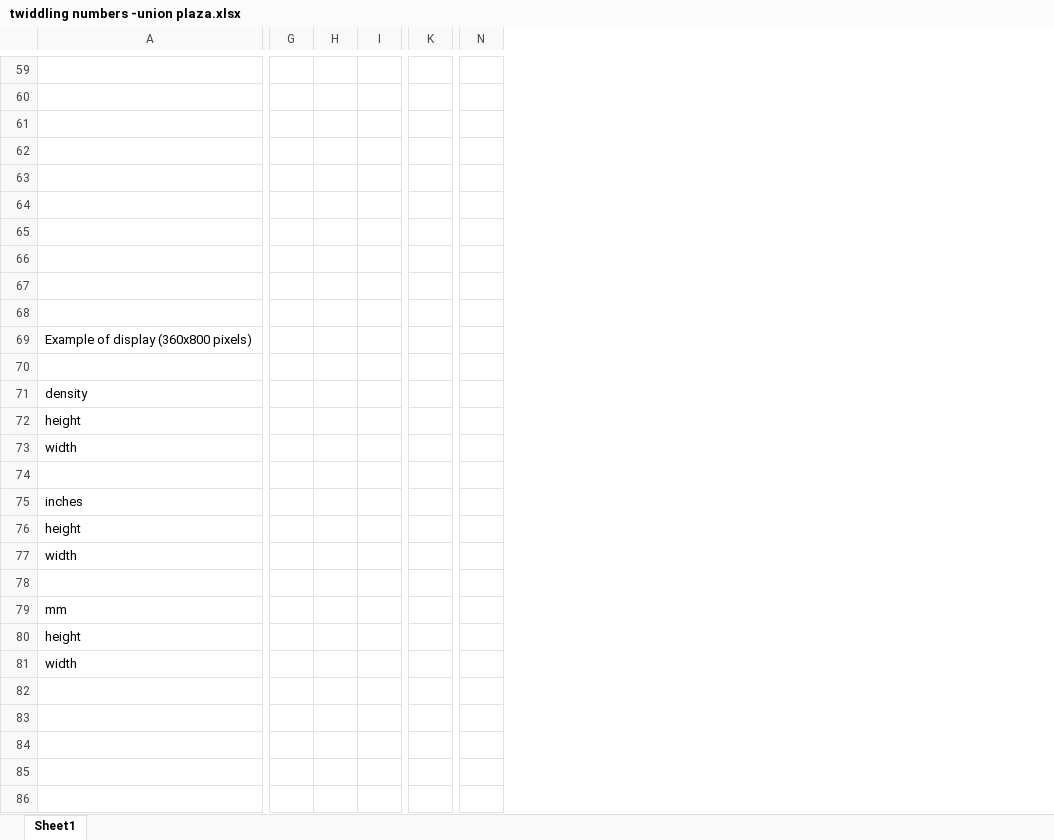
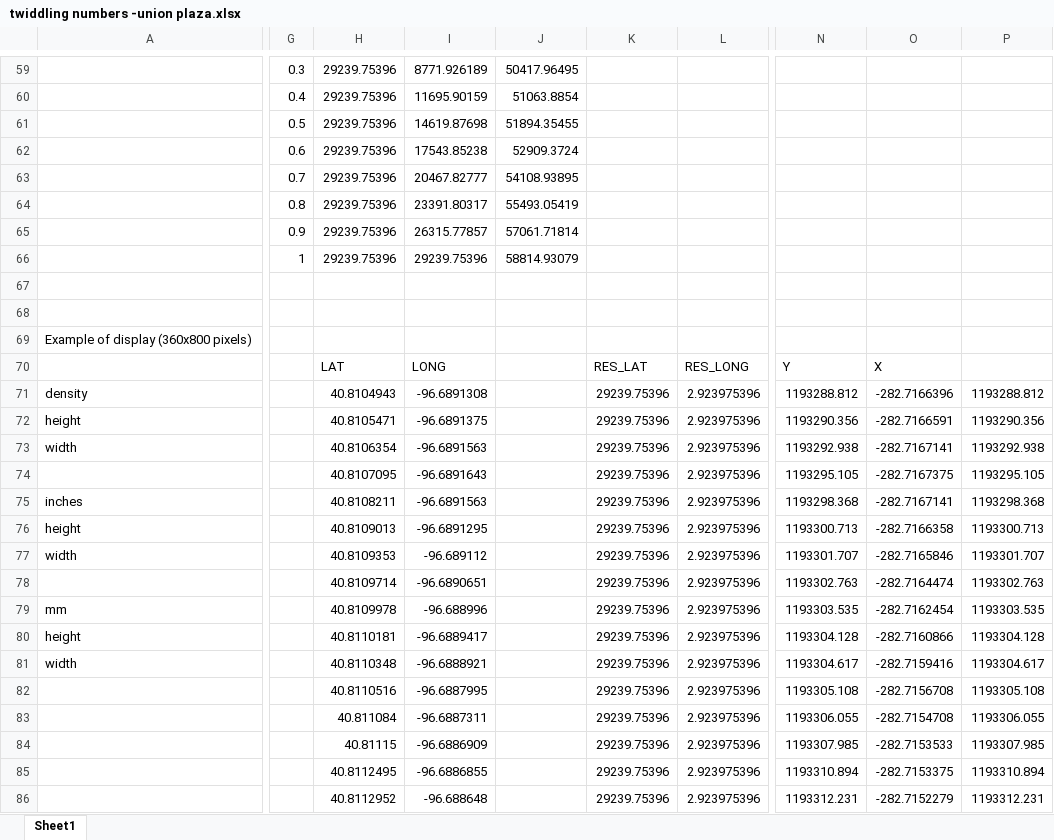
Before and after one commit to Frederic-jyrg/ouitoo, an Excel workbook: info-plotting/twiddling numbers -union plaza.xlsx, sheet Sheet1, drawn as a sheet; only a part is shown, gaps mark what is left out; values as stored, in another font and other column widths than the file's, no borders; charts and pictures not drawn; removed rows and columns are numbered as before the commit, all else as after; rows hold the shown columns only; the diff covers the shown part only; the diff names each change by its address in the sheet, - before the commit and + after, or states it on an @@ line.

Commit message:
Add files via upload

```diff
--- a/info-plotting/twiddling numbers -union plaza.xlsx (sheet Sheet1)
+++ b/info-plotting/twiddling numbers -union plaza.xlsx (sheet Sheet1)
-column H, empty
-column I, empty
-column K, empty
+column H, rows 59-81: 29239.75396 | 29239.75396 | 29239.75396 | 29239.75396 | 29239.75396 | 29239.75396 | 29239.75396 | 29239.75396 |  |  |  | LAT | 40.8104943 | 40.8105471 | 40.8106354 | 40.8107095 | 40.8108211 | 40.8109013 | 40.8109353 | 40.8109714 | 40.8109978 | 40.8110181 | 40.8110348
+column I, rows 59-81: 8771.926189 | 11695.90159 | 14619.87698 | 17543.85238 | 20467.82777 | 23391.80317 | 26315.77857 | 29239.75396 |  |  |  | LONG | -96.6891308 | -96.6891375 | -96.6891563 | -96.6891643 | -96.6891563 | -96.6891295 | -96.689112 | -96.6890651 | -96.688996 | -96.6889417 | -96.6888921
+column J, rows 59-66: 50417.96495 | 51063.8854 | 51894.35455 | 52909.3724 | 54108.93895 | 55493.05419 | 57061.71814 | 58814.93079
+column K, rows 70-81: RES_LAT | 29239.75396 | 29239.75396 | 29239.75396 | 29239.75396 | 29239.75396 | 29239.75396 | 29239.75396 | 29239.75396 | 29239.75396 | 29239.75396 | 29239.75396
+column L, rows 70-81: RES_LONG | 2.923975396 | 2.923975396 | 2.923975396 | 2.923975396 | 2.923975396 | 2.923975396 | 2.923975396 | 2.923975396 | 2.923975396 | 2.923975396 | 2.923975396
-column N, empty
+column N, rows 70-81: Y | 1193288.812 | 1193290.356 | 1193292.938 | 1193295.105 | 1193298.368 | 1193300.713 | 1193301.707 | 1193302.763 | 1193303.535 | 1193304.128 | 1193304.617
+column O, rows 70-81: X | -282.7166396 | -282.7166591 | -282.7167141 | -282.7167375 | -282.7167141 | -282.7166358 | -282.7165846 | -282.7164474 | -282.7162454 | -282.7160866 | -282.7159416
+column P, rows 71-81: 1193288.812 | 1193290.356 | 1193292.938 | 1193295.105 | 1193298.368 | 1193300.713 | 1193301.707 | 1193302.763 | 1193303.535 | 1193304.128 | 1193304.617
-G59: (empty)
+G59: 0.3
-G60: (empty)
+G60: 0.4
-G61: (empty)
+G61: 0.5
-G62: (empty)
+G62: 0.6
-G63: (empty)
+G63: 0.7
-G64: (empty)
+G64: 0.8
-G65: (empty)
+G65: 0.9
-G66: (empty)
+G66: 1
-row 70: (empty)
+row 70:  |  | LAT | LONG |  | RES_LAT | RES_LONG | Y | X
-row 74: (empty)
+row 74:  |  | 40.8107095 | -96.6891643 |  | 29239.75396 | 2.923975396 | 1193295.105 | -282.7167375 | 1193295.105
-row 78: (empty)
+row 78:  |  | 40.8109714 | -96.6890651 |  | 29239.75396 | 2.923975396 | 1193302.763 | -282.7164474 | 1193302.763
+row 82:  |  | 40.8110516 | -96.6887995 |  | 29239.75396 | 2.923975396 | 1193305.108 | -282.7156708 | 1193305.108
+row 83:  |  | 40.811084 | -96.6887311 |  | 29239.75396 | 2.923975396 | 1193306.055 | -282.7154708 | 1193306.055
+row 84:  |  | 40.81115 | -96.6886909 |  | 29239.75396 | 2.923975396 | 1193307.985 | -282.7153533 | 1193307.985
+row 85:  |  | 40.8112495 | -96.6886855 |  | 29239.75396 | 2.923975396 | 1193310.894 | -282.7153375 | 1193310.894
+row 86:  |  | 40.8112952 | -96.688648 |  | 29239.75396 | 2.923975396 | 1193312.231 | -282.7152279 | 1193312.231
```
Also changed, not shown: 20 added rows, 2 removed columns and 26 edited cells elsewhere in this sheet, charts or pictures.
